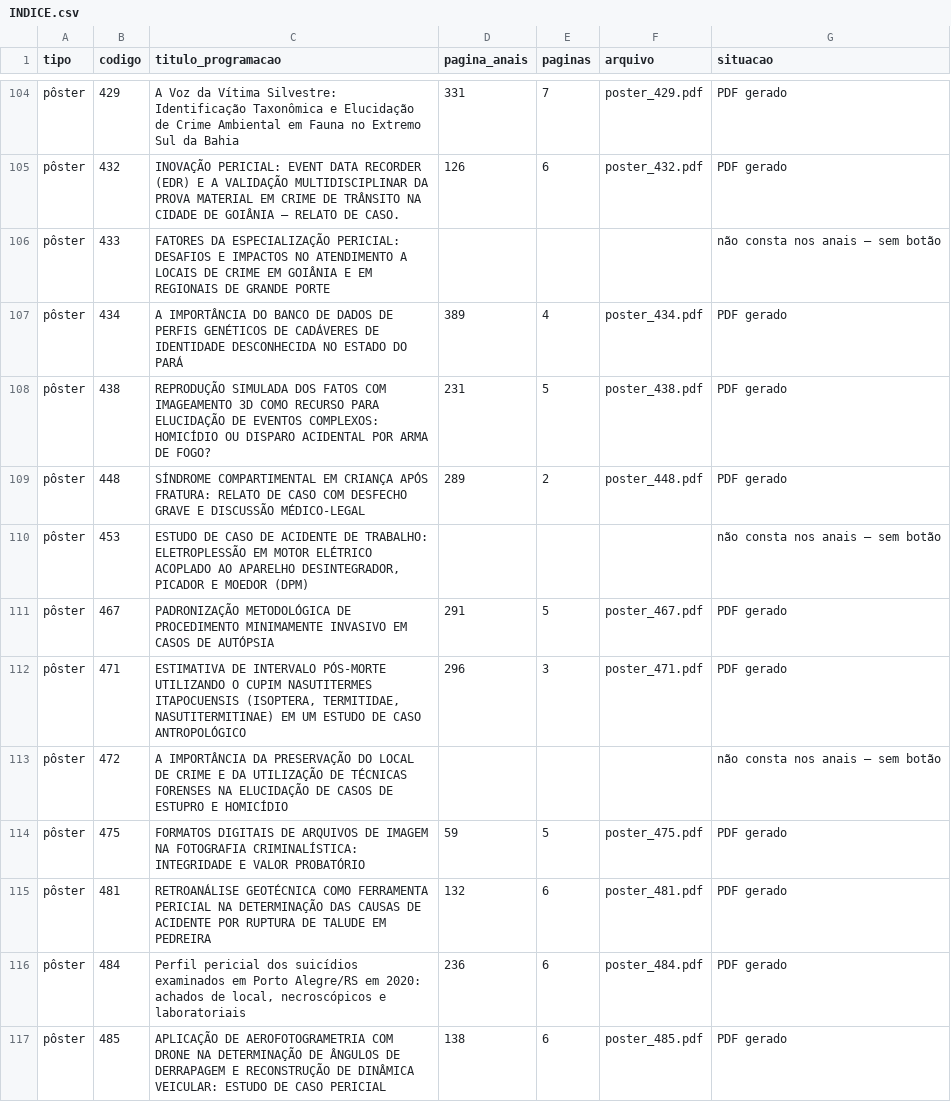
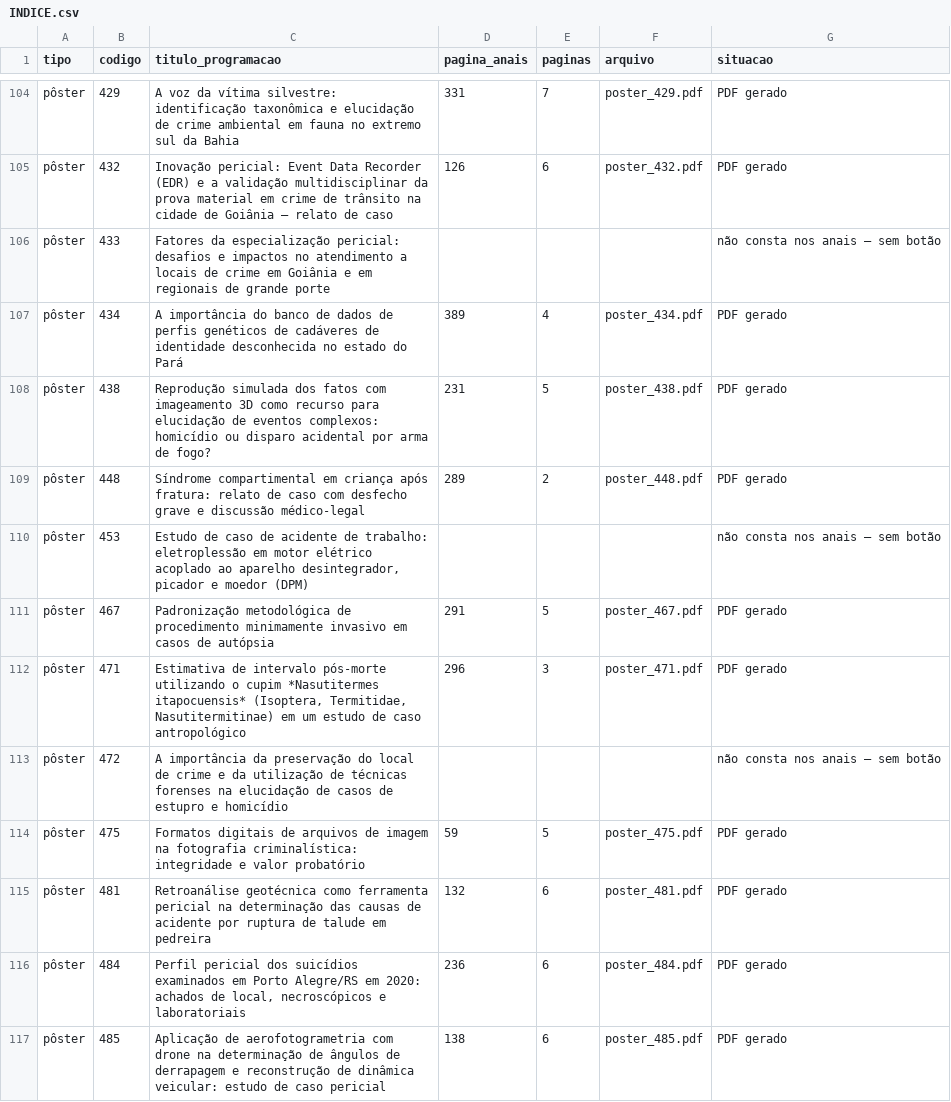
Before and after one commit to crdias8/cnc2026app, a CSV file: trabalhos/INDICE.csv, drawn as a sheet; only a part is shown, gaps mark what is left out; the diff covers the shown part only; the diff names each change by its address in the sheet, - before the commit and + after, or states it on an @@ line.

```diff
--- a/trabalhos/INDICE.csv
+++ b/trabalhos/INDICE.csv
-C104 (titulo_programacao): A Voz da Vítima Silvestre: Identificação Taxonômica e Elucidação de Crime Ambiental em Fauna no Extremo Sul da Bahia
+C104 (titulo_programacao): A voz da vítima silvestre: identificação taxonômica e elucidação de crime ambiental em fauna no extremo sul da Bahia
-C105 (titulo_programacao): INOVAÇÃO PERICIAL: EVENT DATA RECORDER (EDR) E A VALIDAÇÃO MULTIDISCIPLINAR DA PROVA MATERIAL EM CRIME DE TRÂNSITO NA CIDADE DE GOIÂNIA – RELATO DE CASO.
+C105 (titulo_programacao): Inovação pericial: Event Data Recorder (EDR) e a validação multidisciplinar da prova material em crime de trânsito na cidade de Goiânia – relato de caso
-C106 (titulo_programacao): FATORES DA ESPECIALIZAÇÃO PERICIAL: DESAFIOS E IMPACTOS NO ATENDIMENTO A LOCAIS DE CRIME EM GOIÂNIA E EM REGIONAIS DE GRANDE PORTE
+C106 (titulo_programacao): Fatores da especialização pericial: desafios e impactos no atendimento a locais de crime em Goiânia e em regionais de grande porte
-C107 (titulo_programacao): A IMPORTÂNCIA DO BANCO DE DADOS DE PERFIS GENÉTICOS DE CADÁVERES DE IDENTIDADE DESCONHECIDA NO ESTADO DO PARÁ
+C107 (titulo_programacao): A importância do banco de dados de perfis genéticos de cadáveres de identidade desconhecida no estado do Pará
-C108 (titulo_programacao): REPRODUÇÃO SIMULADA DOS FATOS COM IMAGEAMENTO 3D COMO RECURSO PARA ELUCIDAÇÃO DE EVENTOS COMPLEXOS: HOMICÍDIO OU DISPARO ACIDENTAL POR ARMA DE FOGO?
+C108 (titulo_programacao): Reprodução simulada dos fatos com imageamento 3D como recurso para elucidação de eventos complexos: homicídio ou disparo acidental por arma de fogo?
-C109 (titulo_programacao): SÍNDROME COMPARTIMENTAL EM CRIANÇA APÓS FRATURA: RELATO DE CASO COM DESFECHO GRAVE E DISCUSSÃO MÉDICO-LEGAL
+C109 (titulo_programacao): Síndrome compartimental em criança após fratura: relato de caso com desfecho grave e discussão médico-legal
-C110 (titulo_programacao): ESTUDO DE CASO DE ACIDENTE DE TRABALHO: ELETROPLESSÃO EM MOTOR ELÉTRICO ACOPLADO AO APARELHO DESINTEGRADOR, PICADOR E MOEDOR (DPM)
+C110 (titulo_programacao): Estudo de caso de acidente de trabalho: eletroplessão em motor elétrico acoplado ao aparelho desintegrador, picador e moedor (DPM)
-C111 (titulo_programacao): PADRONIZAÇÃO METODOLÓGICA DE PROCEDIMENTO MINIMAMENTE INVASIVO EM CASOS DE AUTÓPSIA
+C111 (titulo_programacao): Padronização metodológica de procedimento minimamente invasivo em casos de autópsia
-C112 (titulo_programacao): ESTIMATIVA DE INTERVALO PÓS-MORTE UTILIZANDO O CUPIM NASUTITERMES ITAPOCUENSIS (ISOPTERA, TERMITIDAE, NASUTITERMITINAE) EM UM ESTUDO DE CASO ANTROPOLÓGICO
+C112 (titulo_programacao): Estimativa de intervalo pós-morte utilizando o cupim *Nasutitermes itapocuensis* (Isoptera, Termitidae, Nasutitermitinae) em um estudo de caso antropológico
-C113 (titulo_programacao): A IMPORTÂNCIA DA PRESERVAÇÃO DO LOCAL DE CRIME E DA UTILIZAÇÃO DE TÉCNICAS FORENSES NA ELUCIDAÇÃO DE CASOS DE ESTUPRO E HOMICÍDIO
+C113 (titulo_programacao): A importância da preservação do local de crime e da utilização de técnicas forenses na elucidação de casos de estupro e homicídio
-C114 (titulo_programacao): FORMATOS DIGITAIS DE ARQUIVOS DE IMAGEM NA FOTOGRAFIA CRIMINALÍSTICA: INTEGRIDADE E VALOR PROBATÓRIO
+C114 (titulo_programacao): Formatos digitais de arquivos de imagem na fotografia criminalística: integridade e valor probatório
-C115 (titulo_programacao): RETROANÁLISE GEOTÉCNICA COMO FERRAMENTA PERICIAL NA DETERMINAÇÃO DAS CAUSAS DE ACIDENTE POR RUPTURA DE TALUDE EM PEDREIRA
+C115 (titulo_programacao): Retroanálise geotécnica como ferramenta pericial na determinação das causas de acidente por ruptura de talude em pedreira
-C117 (titulo_programacao): APLICAÇÃO DE AEROFOTOGRAMETRIA COM DRONE NA DETERMINAÇÃO DE ÂNGULOS DE DERRAPAGEM E RECONSTRUÇÃO DE DINÂMICA VEICULAR: ESTUDO DE CASO PERICIAL
+C117 (titulo_programacao): Aplicação de aerofotogrametria com drone na determinação de ângulos de derrapagem e reconstrução de dinâmica veicular: estudo de caso pericial
```
Also changed, not shown: 114 edited cells elsewhere in this file, 1 other file.
